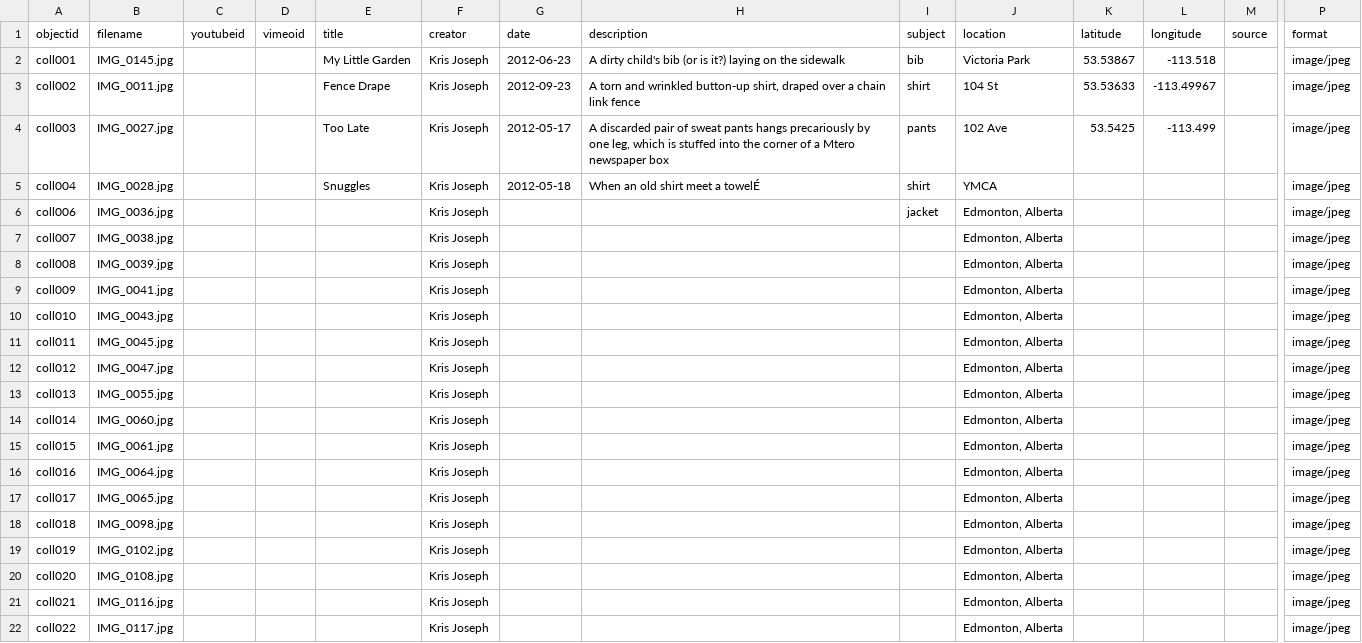
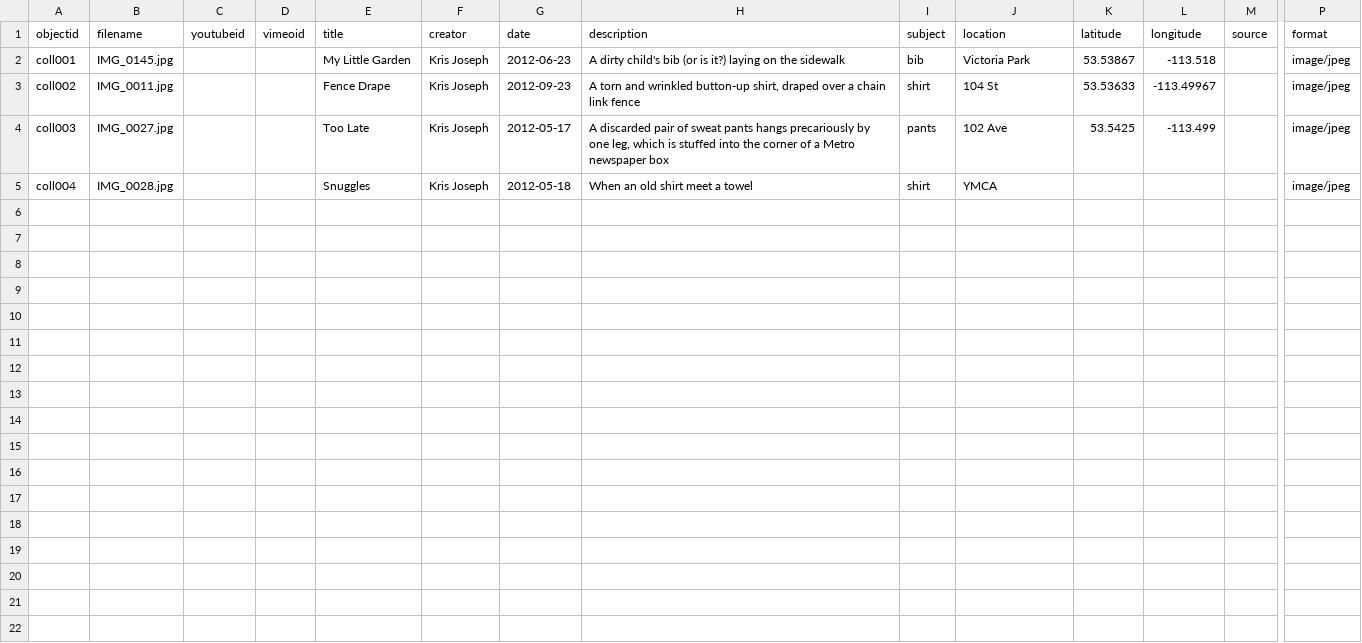
Before and after one commit to kris-joseph/abandonedWhereYEG, a CSV file: _data/collectionBuilder_abandonedWhere_gh.csv, drawn as a sheet; only a part is shown, gaps mark what is left out; rows hold the shown columns only; the diff covers the shown part only; the diff names each change by its address in the sheet, - before the commit and + after, or states it on an @@ line.

Commit message:
Trimmed metadata
removed incomplete data to help get pages up

```diff
--- a/_data/collectionBuilder_abandonedWhere_gh.csv
+++ b/_data/collectionBuilder_abandonedWhere_gh.csv
-H4 (description): …of a Mtero newspaper box
+H4 (description): …of a Metro newspaper box
-H5 (description): When an old shirt meet a towelÉ
+H5 (description): When an old shirt meet a towel
-row 6: coll006 | IMG_0036.jpg |  |  |  | Kris Joseph |  |  | jacket | Edmonton, Alberta |  |  |  | image/jpeg
-row 7: coll007 | IMG_0038.jpg |  |  |  | Kris Joseph |  |  |  | Edmonton, Alberta |  |  |  | image/jpeg
-row 8: coll008 | IMG_0039.jpg |  |  |  | Kris Joseph |  |  |  | Edmonton, Alberta |  |  |  | image/jpeg
-row 9: coll009 | IMG_0041.jpg |  |  |  | Kris Joseph |  |  |  | Edmonton, Alberta |  |  |  | image/jpeg
-row 10: coll010 | IMG_0043.jpg |  |  |  | Kris Joseph |  |  |  | Edmonton, Alberta |  |  |  | image/jpeg
-row 11: coll011 | IMG_0045.jpg |  |  |  | Kris Joseph |  |  |  | Edmonton, Alberta |  |  |  | image/jpeg
-row 12: coll012 | IMG_0047.jpg |  |  |  | Kris Joseph |  |  |  | Edmonton, Alberta |  |  |  | image/jpeg
-row 13: coll013 | IMG_0055.jpg |  |  |  | Kris Joseph |  |  |  | Edmonton, Alberta |  |  |  | image/jpeg
-row 14: coll014 | IMG_0060.jpg |  |  |  | Kris Joseph |  |  |  | Edmonton, Alberta |  |  |  | image/jpeg
-row 15: coll015 | IMG_0061.jpg |  |  |  | Kris Joseph |  |  |  | Edmonton, Alberta |  |  |  | image/jpeg
-row 16: coll016 | IMG_0064.jpg |  |  |  | Kris Joseph |  |  |  | Edmonton, Alberta |  |  |  | image/jpeg
-row 17: coll017 | IMG_0065.jpg |  |  |  | Kris Joseph |  |  |  | Edmonton, Alberta |  |  |  | image/jpeg
-row 18: coll018 | IMG_0098.jpg |  |  |  | Kris Joseph |  |  |  | Edmonton, Alberta |  |  |  | image/jpeg
-row 19: coll019 | IMG_0102.jpg |  |  |  | Kris Joseph |  |  |  | Edmonton, Alberta |  |  |  | image/jpeg
-row 20: coll020 | IMG_0108.jpg |  |  |  | Kris Joseph |  |  |  | Edmonton, Alberta |  |  |  | image/jpeg
-row 21: coll021 | IMG_0116.jpg |  |  |  | Kris Joseph |  |  |  | Edmonton, Alberta |  |  |  | image/jpeg
-row 22: coll022 | IMG_0117.jpg |  |  |  | Kris Joseph |  |  |  | Edmonton, Alberta |  |  |  | image/jpeg
```
Also changed, not shown: 12 removed rows elsewhere in this file.
